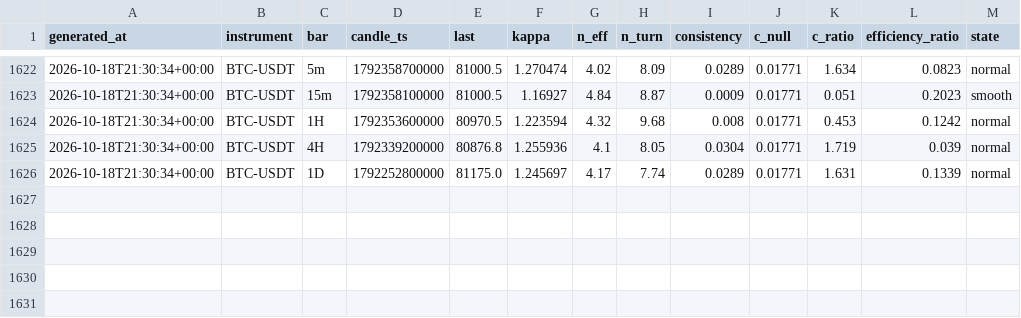
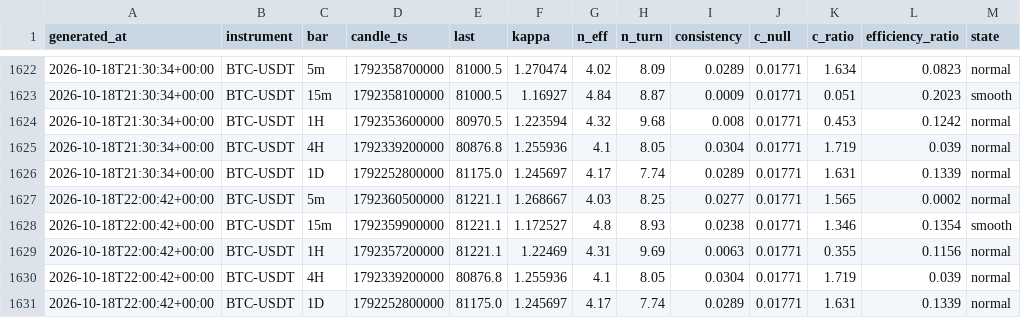
Before and after one commit to XOX2707/btc-neff, a CSV file: data/neff_history.csv, drawn as a sheet; only a part is shown, gaps mark what is left out.

```diff
--- a/data/neff_history.csv
+++ b/data/neff_history.csv
@@ -1626 +1626,6 @@ generated_at,instrument,bar,candle_ts,last,kappa,n_eff,n_turn,consistency,c_null
 2026-10-18T21:30:34+00:00,BTC-USDT,1D,1792252800000,81175.0,1.245697,4.17,7.74,0.0289,0.01771,1.631,0.1339,normal
+2026-10-18T22:00:42+00:00,BTC-USDT,5m,1792360500000,81221.1,1.268667,4.03,8.25,0.0277,0.01771,1.565,0.0002,normal
+2026-10-18T22:00:42+00:00,BTC-USDT,15m,1792359900000,81221.1,1.172527,4.8,8.93,0.0238,0.01771,1.346,0.1354,smooth
+2026-10-18T22:00:42+00:00,BTC-USDT,1H,1792357200000,81221.1,1.22469,4.31,9.69,0.0063,0.01771,0.355,0.1156,normal
+2026-10-18T22:00:42+00:00,BTC-USDT,4H,1792339200000,80876.8,1.255936,4.1,8.05,0.0304,0.01771,1.719,0.039,normal
+2026-10-18T22:00:42+00:00,BTC-USDT,1D,1792252800000,81175.0,1.245697,4.17,7.74,0.0289,0.01771,1.631,0.1339,normal
```
Also changed, not shown: 1 other file.
